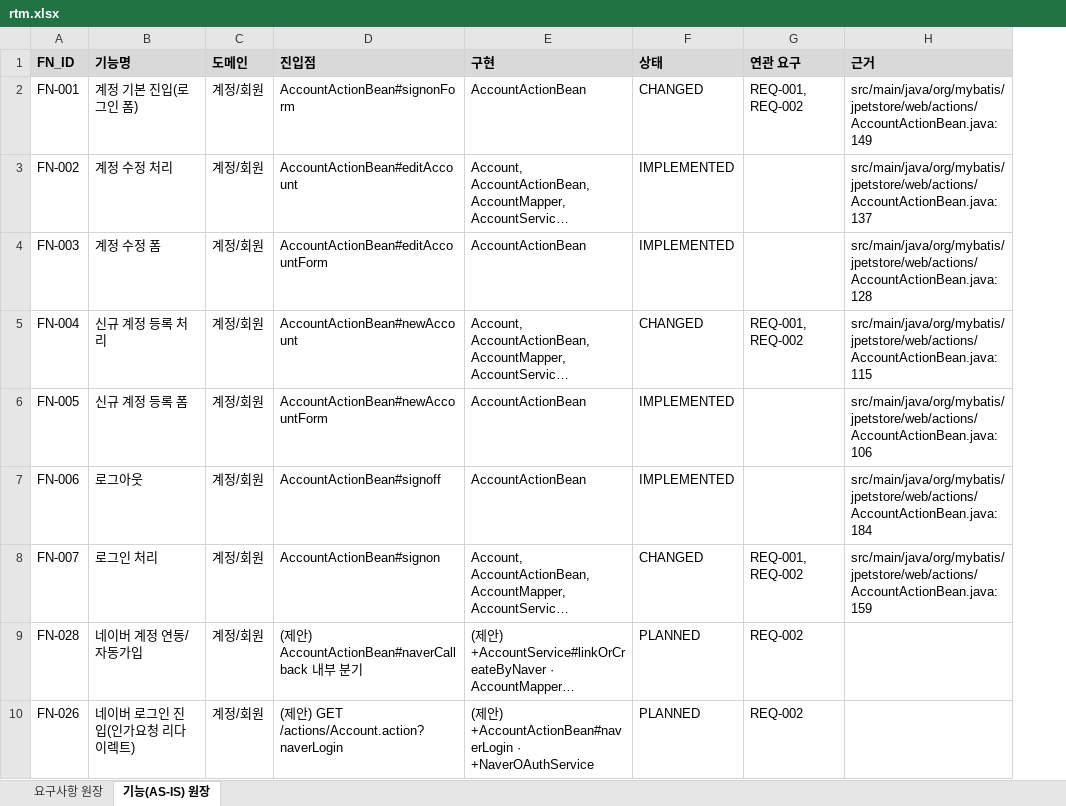
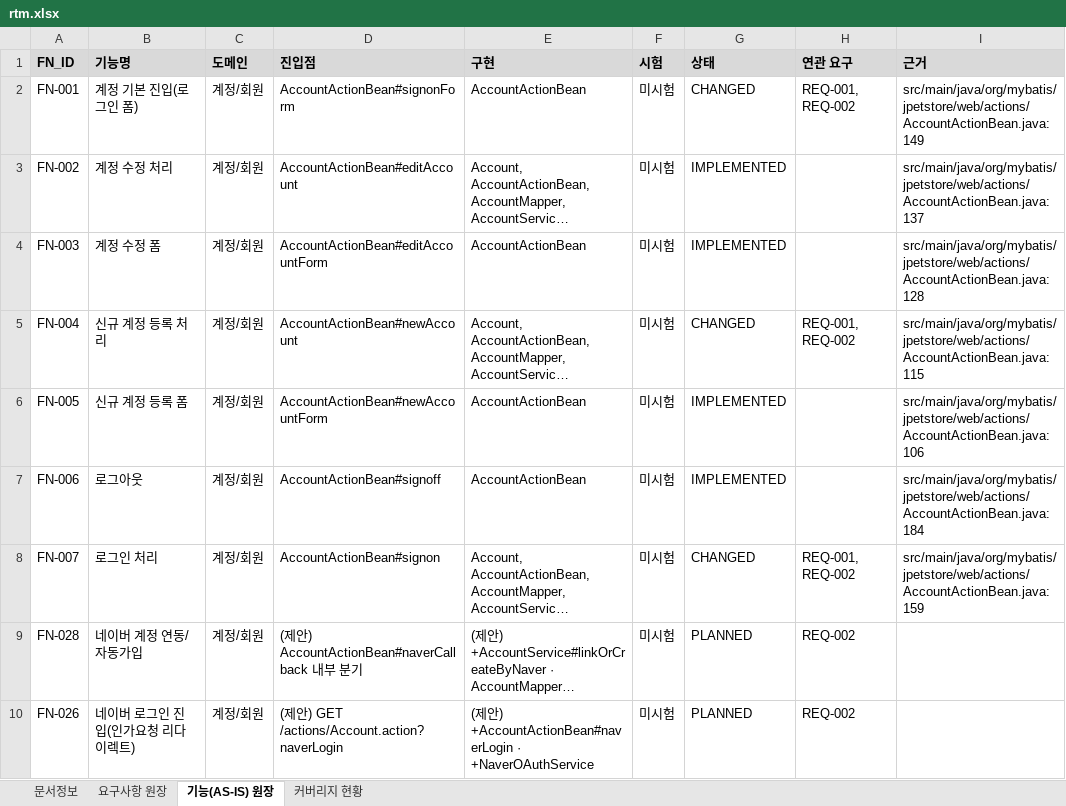
Before and after one commit to figure-team/DS-NAVI, an Excel workbook: examples/jpetstore-6/.understand-anything/doc-output/rtm.xlsx, sheet 기능(AS-IS) 원장, drawn as a sheet; only a part is shown; long unchanged cells end in …; values as stored, in another font and other column widths than the file's, no borders; the diff names each change by its address in the sheet, - before the commit and + after, or states it on an @@ line.

```diff
--- a/examples/jpetstore-6/.understand-anything/doc-output/rtm.xlsx (sheet 기능(AS-IS) 원장)
+++ b/examples/jpetstore-6/.understand-anything/doc-output/rtm.xlsx (sheet 기능(AS-IS) 원장)
+sheet tab: 문서정보
+sheet tab: 커버리지 현황
+column F (시험), rows 2-10: all 미시험
```
Also changed, not shown: sheet 요구사항 원장, examples/jpetstore-6/.understand-anything/doc-output/09_impact-analysis.xlsx, examples/jpetstore-6/.understand-anything/doc-output/si-기능명세서.xlsx, 16 other files.
